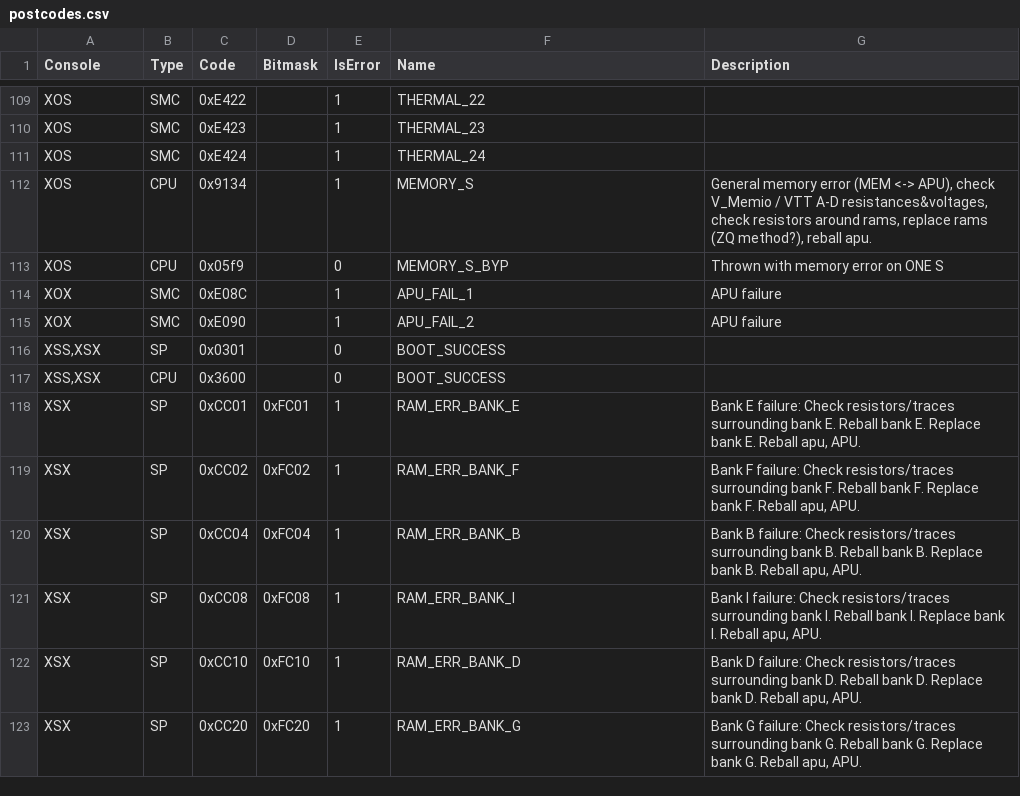
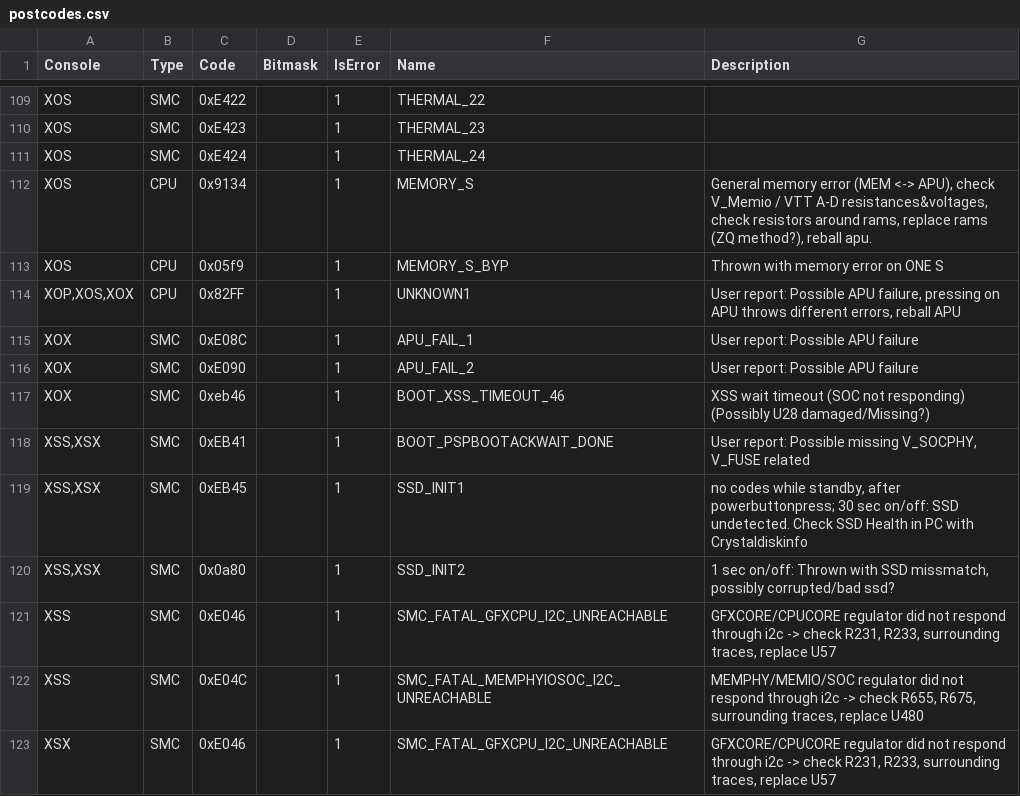
Before and after one commit to xboxoneresearch/errorcodes, a CSV file: postcodes.csv, drawn as a sheet; only a part is shown, gaps mark what is left out; the shorter side is filled out with more unchanged rows; the diff covers the shown part only.

Commit message:
Updated many code descriptions

```diff
--- a/postcodes.csv
+++ b/postcodes.csv
@@ -112,4 +112,12 @@
 "XOS","CPU","0x9134",,1,"MEMORY_S","General memory error (MEM <-> APU), check V_Memio / VTT A-D resistances&voltages, check resistors around rams, replace rams (ZQ method?), reball apu."
-"XOS","CPU","0x05f9",,0,"MEMORY_S_BYP","Thrown with memory error on ONE S"
-"XOX","SMC","0xE08C",,1,"APU_FAIL_1","APU failure"
-"XOX","SMC","0xE090",,1,"APU_FAIL_2","APU failure"
+"XOS","CPU","0x05f9",,1,"MEMORY_S_BYP","Thrown with memory error on ONE S"
+"XOP,XOS,XOX","CPU","0x82FF",,1,"UNKNOWN1","User report: Possible APU failure, pressing on APU throws different errors, reball APU"
+"XOX","SMC","0xE08C",,1,"APU_FAIL_1","User report: Possible APU failure"
+"XOX","SMC","0xE090",,1,"APU_FAIL_2","User report: Possible APU failure"
+"XOX","SMC","0xeb46",,1,"BOOT_XSS_TIMEOUT_46","XSS wait timeout (SOC not responding) (Possibly U28 damaged/Missing?)"
+"XSS,XSX","SMC","0xEB41",,1,"BOOT_PSPBOOTACKWAIT_DONE","User report: Possible missing V_SOCPHY, V_FUSE related"
+"XSS,XSX","SMC","0xEB45",,1,"SSD_INIT1","no codes while standby, after powerbuttonpress; 30 sec on/off: SSD undetected. Check SSD Health in PC with Crystaldiskinfo"
+"XSS,XSX","SMC","0x0a80",,1,"SSD_INIT2","1 sec on/off: Thrown with SSD missmatch, possibly corrupted/bad ssd?"
+"XSS","SMC","0xE046",,1,"SMC_FATAL_GFXCPU_I2C_UNREACHABLE","GFXCORE/CPUCORE regulator did not respond through i2c -> check R231, R233, surrounding traces, replace U57"
+"XSS","SMC","0xE04C",,1,"SMC_FATAL_MEMPHYIOSOC_I2C_UNREACHABLE","MEMPHY/MEMIO/SOC regulator did not respond through i2c -> check R655, R675, surrounding traces, replace U480"
+"XSX","SMC","0xE046",,1,"SMC_FATAL_GFXCPU_I2C_UNREACHABLE","GFXCORE/CPUCORE regulator did not respond through i2c -> check R231, R233, surrounding traces, replace U57"
```
Also changed, not shown: 11 added rows, 2 removed rows and 11 edited cells elsewhere in this file.
